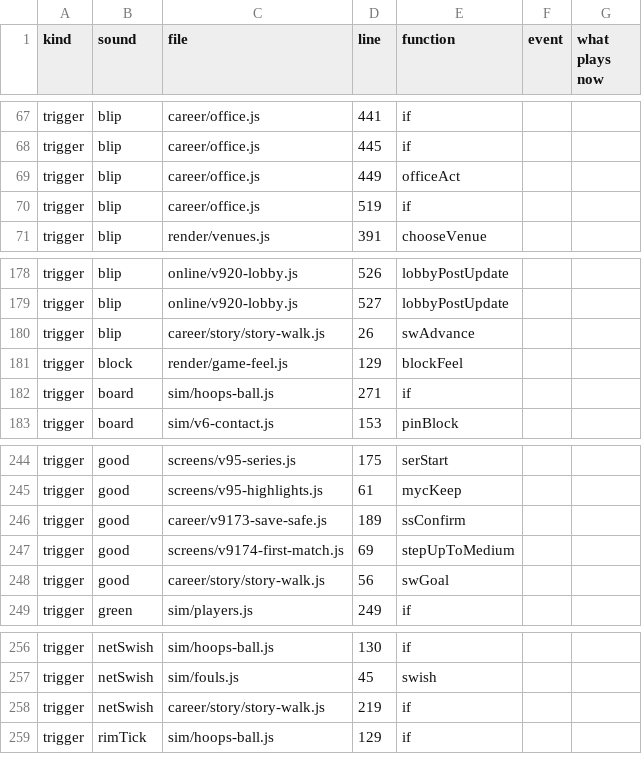
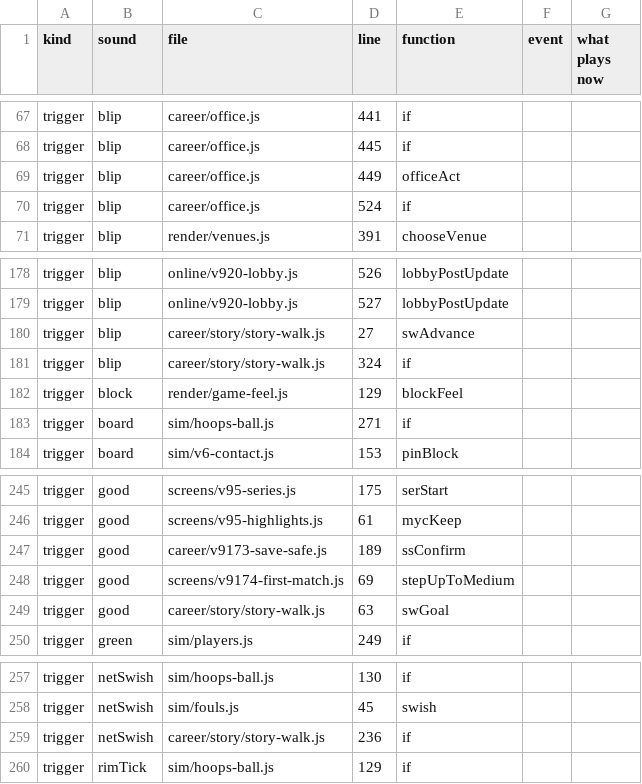
Before and after one commit to halkotob/IslamDunk, a CSV file: docs/audio/sound-list.csv, drawn as a sheet; only a part is shown, gaps mark what is left out.

```diff
--- a/docs/audio/sound-list.csv
+++ b/docs/audio/sound-list.csv
@@ -69,3 +69,3 @@ trigger,blip,career/office.js,445,if,,
 trigger,blip,career/office.js,449,officeAct,,
-trigger,blip,career/office.js,519,if,,
+trigger,blip,career/office.js,524,if,,
 trigger,blip,render/venues.js,391,chooseVenue,,
@@ -179,3 +179,4 @@ trigger,blip,online/v920-lobby.js,526,lobbyPostUpdate,,
 trigger,blip,online/v920-lobby.js,527,lobbyPostUpdate,,
-trigger,blip,career/story/story-walk.js,26,swAdvance,,
+trigger,blip,career/story/story-walk.js,27,swAdvance,,
+trigger,blip,career/story/story-walk.js,324,if,,
 trigger,block,render/game-feel.js,129,blockFeel,,
@@ -247,3 +248,3 @@ trigger,good,career/v9173-save-safe.js,189,ssConfirm,,
 trigger,good,screens/v9174-first-match.js,69,stepUpToMedium,,
-trigger,good,career/story/story-walk.js,56,swGoal,,
+trigger,good,career/story/story-walk.js,63,swGoal,,
 trigger,green,sim/players.js,249,if,,
@@ -257,3 +258,3 @@ trigger,netSwish,sim/hoops-ball.js,130,if,,
 trigger,netSwish,sim/fouls.js,45,swish,,
-trigger,netSwish,career/story/story-walk.js,219,if,,
+trigger,netSwish,career/story/story-walk.js,236,if,,
 trigger,rimTick,sim/hoops-ball.js,129,if,,
```
Also changed, not shown: 18 other files.
